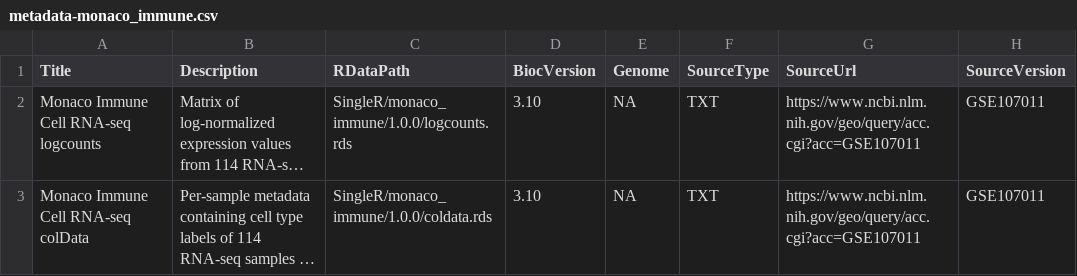
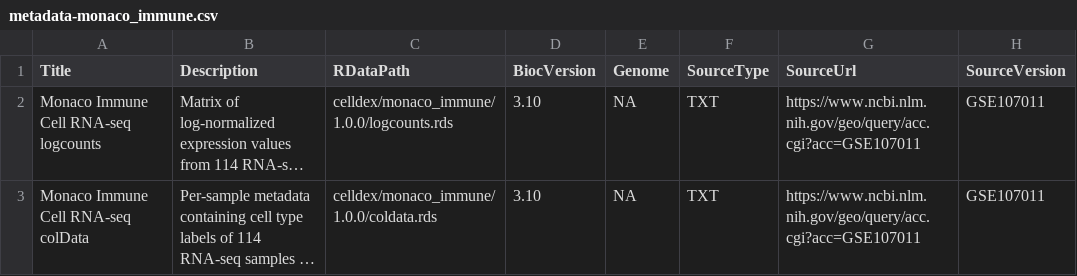
Before and after one commit to SingleR-inc/celldex, a CSV file: inst/extdata/1.0.0/metadata-monaco_immune.csv, drawn as a sheet; only a part is shown; long unchanged cells end in …; the diff names each change by its address in the sheet, - before the commit and + after, or states it on an @@ line.

```diff
--- a/inst/extdata/1.0.0/metadata-monaco_immune.csv
+++ b/inst/extdata/1.0.0/metadata-monaco_immune.csv
-C2 (RDataPath): SingleR/monaco_immune/1.0.0/logcounts.rds
+C2 (RDataPath): celldex/monaco_immune/1.0.0/logcounts.rds
-C3 (RDataPath): SingleR/monaco_immune/1.0.0/coldata.rds
+C3 (RDataPath): celldex/monaco_immune/1.0.0/coldata.rds
```
Also changed, not shown: inst/extdata/1.0.0/metadata-blueprint_encode.csv, inst/extdata/1.0.0/metadata-dice.csv, 26 other files.
